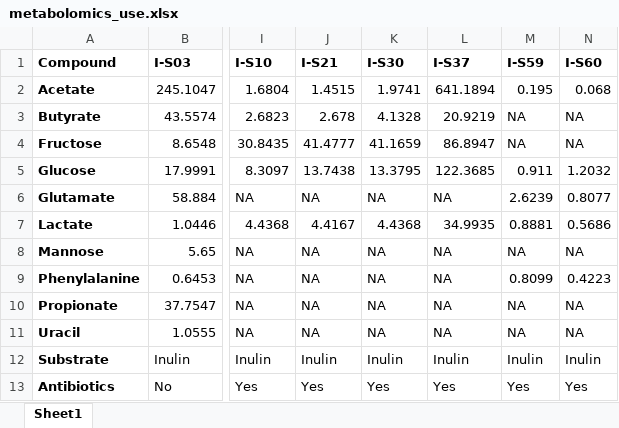
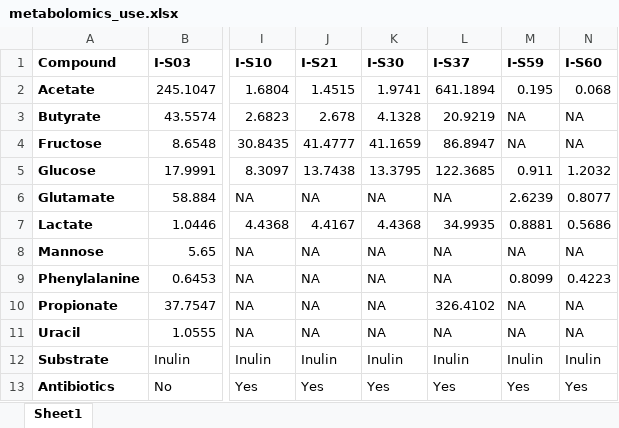
Before and after one commit to ednachiang/Inulin_CRDS, an Excel workbook: metabolomics/metabolomics_use.xlsx, sheet Sheet1, drawn as a sheet; only a part is shown, gaps mark what is left out; values as stored, in another font and other column widths than the file's, no borders; the diff names each change by its address in the sheet, - before the commit and + after, or states it on an @@ line.

Commit message:
Weird propionate was from an outlier, so not typo; put back in

```diff
--- a/metabolomics/metabolomics_use.xlsx (sheet Sheet1)
+++ b/metabolomics/metabolomics_use.xlsx (sheet Sheet1)
-L10 (I-S37): NA
+L10 (I-S37): 326.4102
```
Also changed, not shown: 1 other file.
